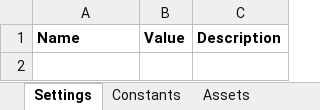
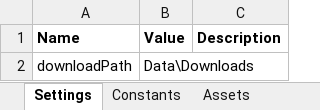
Before and after one commit to MaximTiberiu/New-Employee-Best-Match, an Excel workbook: NewEmployeeBestMatch/Data/Config.xlsx, sheet Settings, drawn as a sheet; values as stored, in another font and other column widths than the file's, no borders; the diff names each change by its address in the sheet, - before the commit and + after, or states it on an @@ line.

```diff
--- a/NewEmployeeBestMatch/Data/Config.xlsx (sheet Settings)
+++ b/NewEmployeeBestMatch/Data/Config.xlsx (sheet Settings)
+row 2: downloadPath | Data\Downloads
```
Also changed, not shown: 2 other files.
